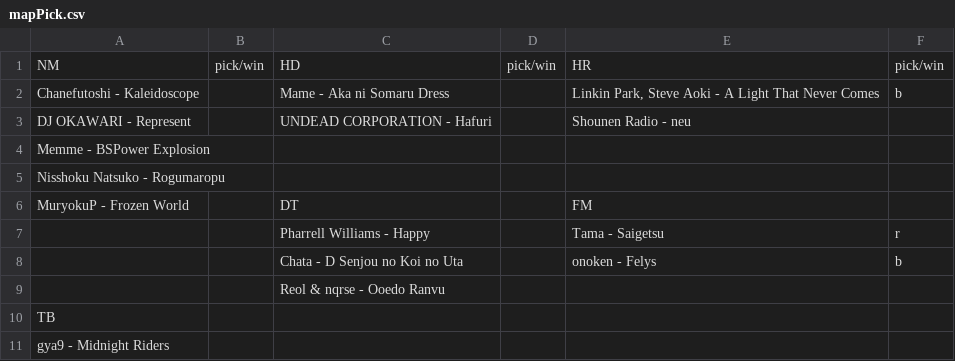
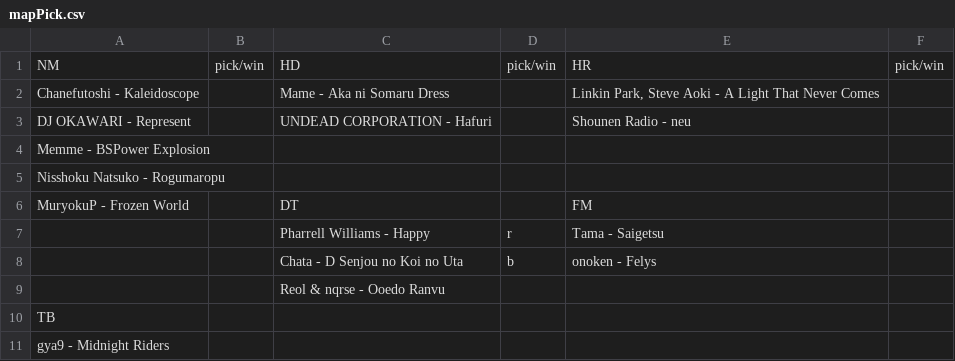
Before and after one commit to OFCT-Devs/OFCT_StreamKit_2-2, a CSV file: Streamkit/mapPick.csv, drawn as a sheet.

```diff
--- a/Streamkit/mapPick.csv
+++ b/Streamkit/mapPick.csv
@@ -1,3 +1,3 @@
 NM,pick/win,HD,pick/win,HR,pick/win
-Chanefutoshi - Kaleidoscope,,Mame - Aka ni Somaru Dress,,"Linkin Park, Steve Aoki - A Light That Never Comes",b
+Chanefutoshi - Kaleidoscope,,Mame - Aka ni Somaru Dress,,"Linkin Park, Steve Aoki - A Light That Never Comes",
 DJ OKAWARI - Represent,,UNDEAD CORPORATION - Hafuri,,Shounen Radio - neu,
@@ -6,4 +6,4 @@ Nisshoku Natsuko - Rogumaropu,,,,,
 MuryokuP - Frozen World,,DT,,FM,
-,,Pharrell Williams - Happy,,Tama - Saigetsu,r
-,,Chata - D Senjou no Koi no Uta,,onoken - Felys,b
+,,Pharrell Williams - Happy,r,Tama - Saigetsu,
+,,Chata - D Senjou no Koi no Uta,b,onoken - Felys,
 ,,Reol & nqrse - Ooedo Ranvu,,,
```
Also changed, not shown: 30 other files.
